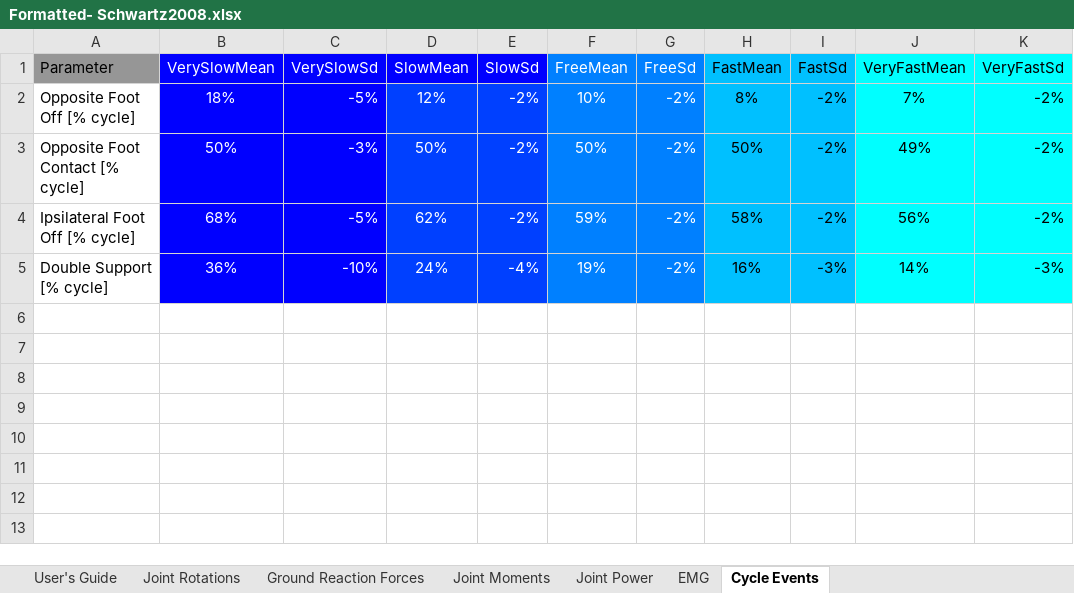
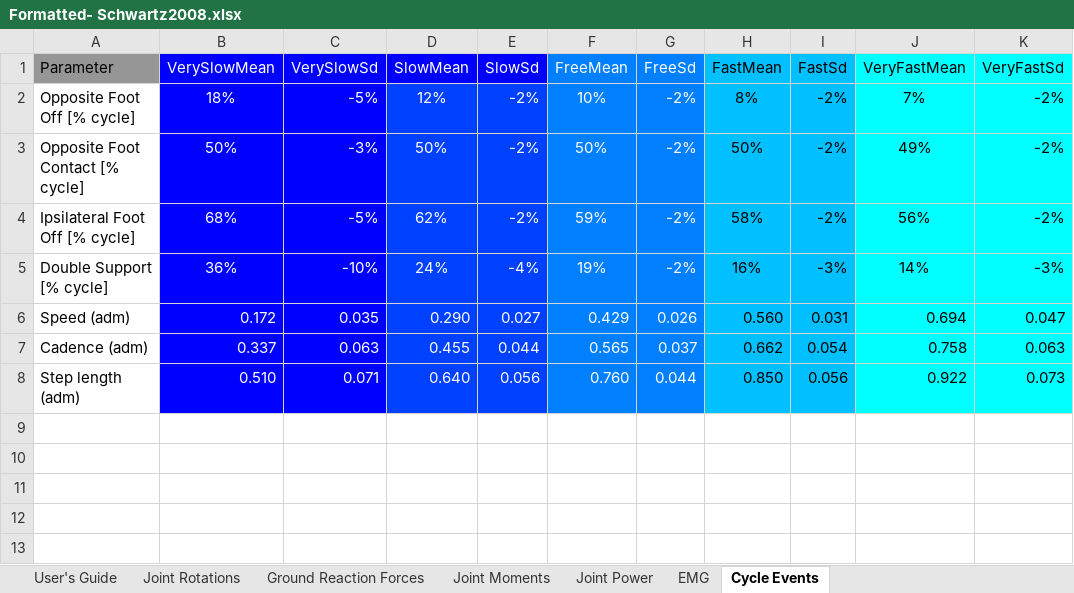
Before and after one commit to ANaaim/gait_report, an Excel workbook: Formatted- Schwartz2008.xlsx, sheet Cycle Events, drawn as a sheet; values as stored, in another font and other column widths than the file's, no borders; the diff names each change by its address in the sheet, - before the commit and + after, or states it on an @@ line.

Commit message:
modification fichier excele + extraction des paramètres depuis excel

```diff
--- a/Formatted- Schwartz2008.xlsx (sheet Cycle Events)
+++ b/Formatted- Schwartz2008.xlsx (sheet Cycle Events)
-row 6: (empty)
+row 6: Speed (adm) | 0.172 | 0.035 | 0.290 | 0.027 | 0.429 | 0.026 | 0.560 | 0.031 | 0.694 | 0.047
-B6:C8 fill: none
+B6:C8 fill: #0000FF
-D6:E8 fill: none
+D6:E8 fill: #0040FF
-F6:G8 fill: none
+F6:G8 fill: #0080FF
-H6:I8 fill: none
+H6:I8 fill: #00C0FF
-J6:K8 fill: none
+J6:K8 fill: #00FFFF
-row 7: (empty)
+row 7: Cadence (adm) | 0.337 | 0.063 | 0.455 | 0.044 | 0.565 | 0.037 | 0.662 | 0.054 | 0.758 | 0.063
-row 8: (empty)
+row 8: Step length (adm) | 0.510 | 0.071 | 0.640 | 0.056 | 0.760 | 0.044 | 0.850 | 0.056 | 0.922 | 0.073
```
Also changed, not shown: 1 other file.
